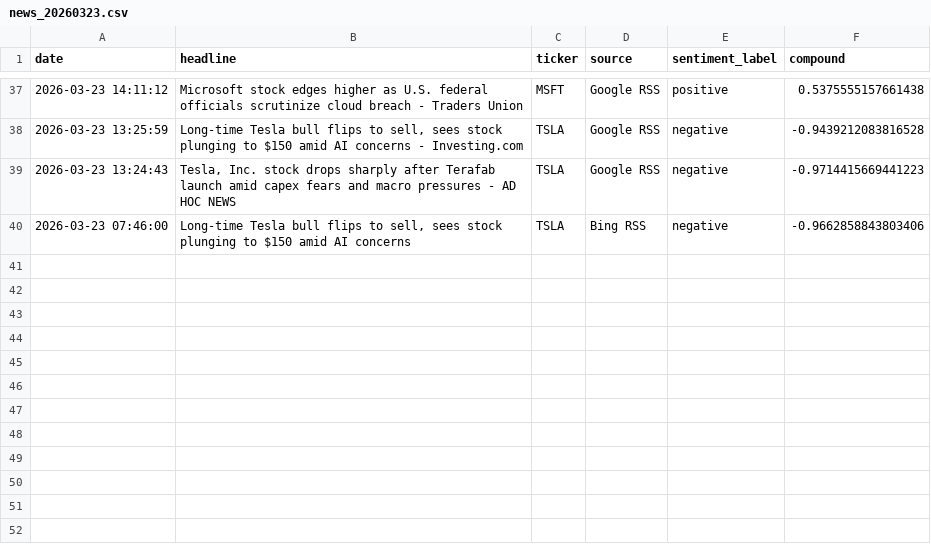
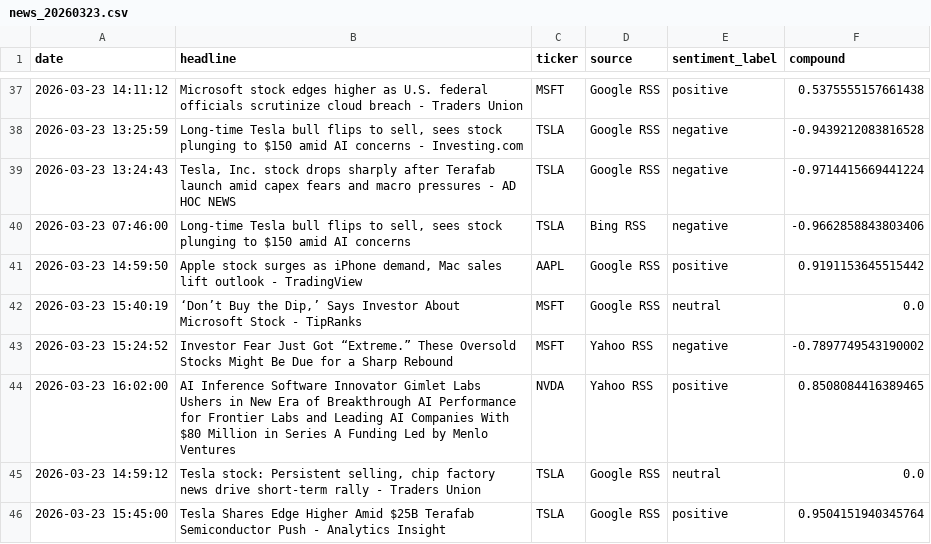
Before and after one commit to Kasuba-phani/stock-sentiment-tracker, a CSV file: data/raw_news/news_20260323.csv, drawn as a sheet; only a part is shown, gaps mark what is left out.

```diff
--- a/data/raw_news/news_20260323.csv
+++ b/data/raw_news/news_20260323.csv
@@ -38,3 +38,9 @@ date,headline,ticker,source,sentiment_label,compound
 2026-03-23 13:25:59,"Long-time Tesla bull flips to sell, sees stock plunging to $150 amid AI concerns - Investing.com",TSLA,Google RSS,negative,-0.9439212083816528
-2026-03-23 13:24:43,"Tesla, Inc. stock drops sharply after Terafab launch amid capex fears and macro pressures - AD HOC NEWS",TSLA,Google RSS,negative,-0.9714415669441223
+2026-03-23 13:24:43,"Tesla, Inc. stock drops sharply after Terafab launch amid capex fears and macro pressures - AD HOC NEWS",TSLA,Google RSS,negative,-0.9714415669441224
 2026-03-23 07:46:00,"Long-time Tesla bull flips to sell, sees stock plunging to $150 amid AI concerns",TSLA,Bing RSS,negative,-0.9662858843803406
+2026-03-23 14:59:50,"Apple stock surges as iPhone demand, Mac sales lift outlook - TradingView",AAPL,Google RSS,positive,0.9191153645515442
+2026-03-23 15:40:19,"‘Don’t Buy the Dip,’ Says Investor About Microsoft Stock - TipRanks",MSFT,Google RSS,neutral,0.0
+2026-03-23 15:24:52,Investor Fear Just Got “Extreme.” These Oversold Stocks Might Be Due for a Sharp Rebound,MSFT,Yahoo RSS,negative,-0.7897749543190002
+2026-03-23 16:02:00,AI Inference Software Innovator Gimlet Labs Ushers in New Era of Breakthrough AI Performance for Frontier Labs and Leading AI Companies With $80 Million in Series A Funding Led by Menlo Ventures,NVDA,Yahoo RSS,positive,0.8508084416389465
+2026-03-23 14:59:12,"Tesla stock: Persistent selling, chip factory news drive short-term rally - Traders Union",TSLA,Google RSS,neutral,0.0
+2026-03-23 15:45:00,Tesla Shares Edge Higher Amid $25B Terafab Semiconductor Push - Analytics Insight,TSLA,Google RSS,positive,0.9504151940345764
```
Also changed, not shown: data/stock_data_summary.csv.
